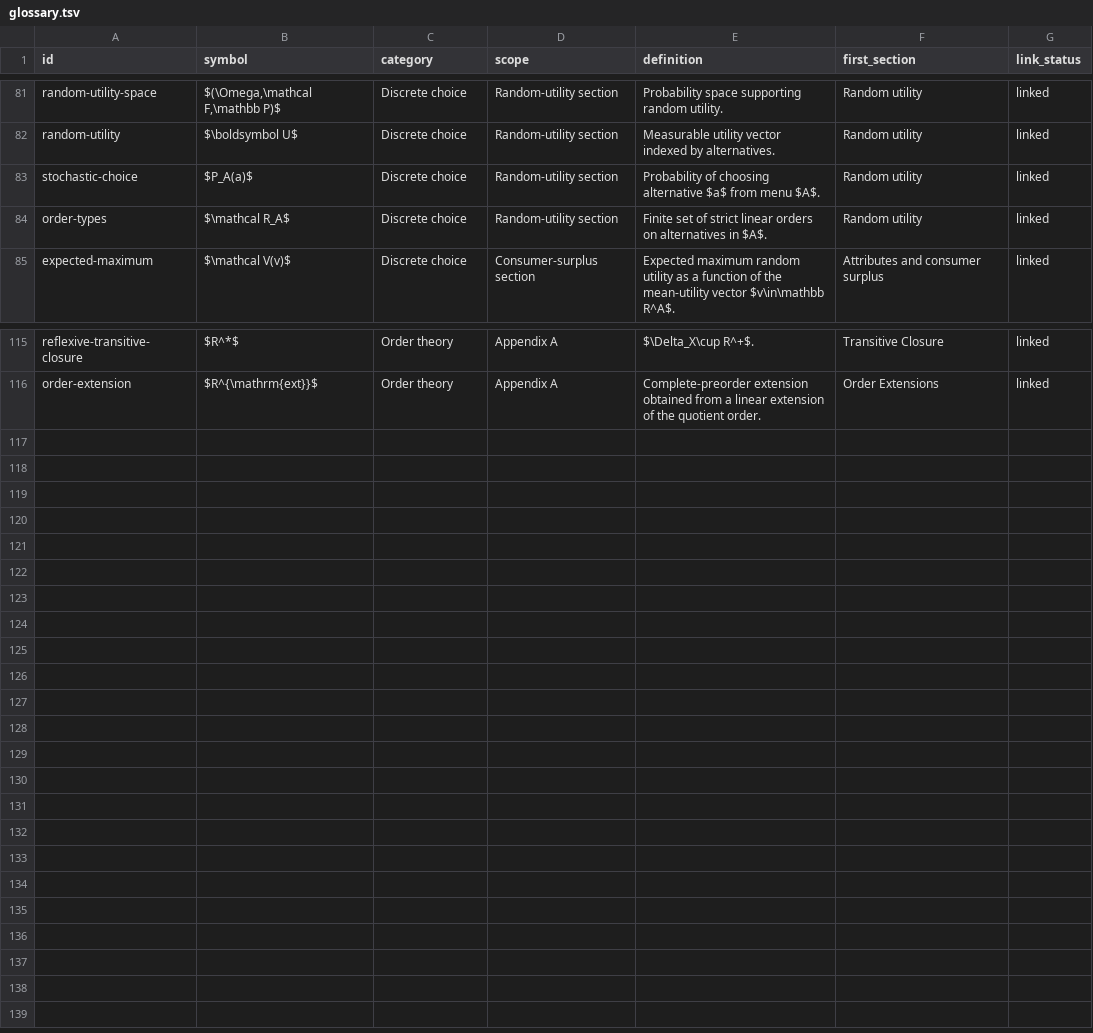
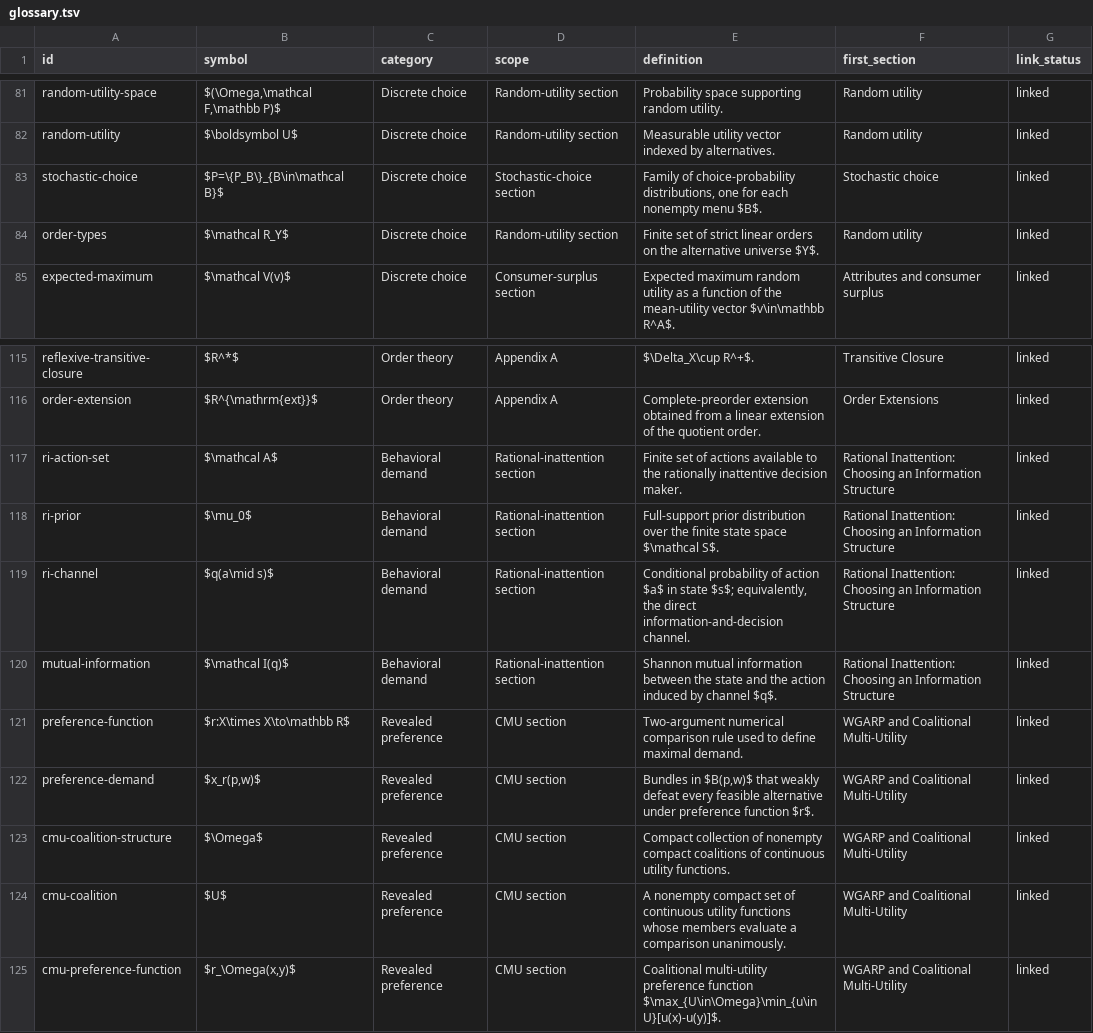
Before and after one commit to vaguiarl/Econ803Micro1SFUFall2026, a TSV file: editorial/notation/glossary.tsv, drawn as a sheet; only a part is shown, gaps mark what is left out.

```diff
--- a/editorial/notation/glossary.tsv
+++ b/editorial/notation/glossary.tsv
@@ -82,4 +82,4 @@ random-utility-space	$(\Omega,\mathcal F,\mathbb P)$	Discrete choice	Random-util
 random-utility	$\boldsymbol U$	Discrete choice	Random-utility section	Measurable utility vector indexed by alternatives.	Random utility	linked
-stochastic-choice	$P_A(a)$	Discrete choice	Random-utility section	Probability of choosing alternative $a$ from menu $A$.	Random utility	linked
-order-types	$\mathcal R_A$	Discrete choice	Random-utility section	Finite set of strict linear orders on alternatives in $A$.	Random utility	linked
+stochastic-choice	$P=\{P_B\}_{B\in\mathcal B}$	Discrete choice	Stochastic-choice section	Family of choice-probability distributions, one for each nonempty menu $B$.	Stochastic choice	linked
+order-types	$\mathcal R_Y$	Discrete choice	Random-utility section	Finite set of strict linear orders on the alternative universe $Y$.	Random utility	linked
 expected-maximum	$\mathcal V(v)$	Discrete choice	Consumer-surplus section	Expected maximum random utility as a function of the mean-utility vector $v\in\mathbb R^A$.	Attributes and consumer surplus	linked
@@ -116 +116,10 @@ reflexive-transitive-closure	$R^*$	Order theory	Appendix A	$\Delta_X\cup R^+$.	T
 order-extension	$R^{\mathrm{ext}}$	Order theory	Appendix A	Complete-preorder extension obtained from a linear extension of the quotient order.	Order Extensions	linked
+ri-action-set	$\mathcal A$	Behavioral demand	Rational-inattention section	Finite set of actions available to the rationally inattentive decision maker.	Rational Inattention: Choosing an Information Structure	linked
+ri-prior	$\mu_0$	Behavioral demand	Rational-inattention section	Full-support prior distribution over the finite state space $\mathcal S$.	Rational Inattention: Choosing an Information Structure	linked
+ri-channel	$q(a\mid s)$	Behavioral demand	Rational-inattention section	Conditional probability of action $a$ in state $s$; equivalently, the direct information-and-decision channel.	Rational Inattention: Choosing an Information Structure	linked
+mutual-information	$\mathcal I(q)$	Behavioral demand	Rational-inattention section	Shannon mutual information between the state and the action induced by channel $q$.	Rational Inattention: Choosing an Information Structure	linked
+preference-function	$r:X\times X\to\mathbb R$	Revealed preference	CMU section	Two-argument numerical comparison rule used to define maximal demand.	WGARP and Coalitional Multi-Utility	linked
+preference-demand	$x_r(p,w)$	Revealed preference	CMU section	Bundles in $B(p,w)$ that weakly defeat every feasible alternative under preference function $r$.	WGARP and Coalitional Multi-Utility	linked
+cmu-coalition-structure	$\Omega$	Revealed preference	CMU section	Compact collection of nonempty compact coalitions of continuous utility functions.	WGARP and Coalitional Multi-Utility	linked
+cmu-coalition	$U$	Revealed preference	CMU section	A nonempty compact set of continuous utility functions whose members evaluate a comparison unanimously.	WGARP and Coalitional Multi-Utility	linked
+cmu-preference-function	$r_\Omega(x,y)$	Revealed preference	CMU section	Coalitional multi-utility preference function $\max_{U\in\Omega}\min_{u\in U}[u(x)-u(y)]$.	WGARP and Coalitional Multi-Utility	linked
```
Also changed, not shown: formal/theorem_inventory.tsv, formal/theorem_pairs.tsv, 38 other files.
